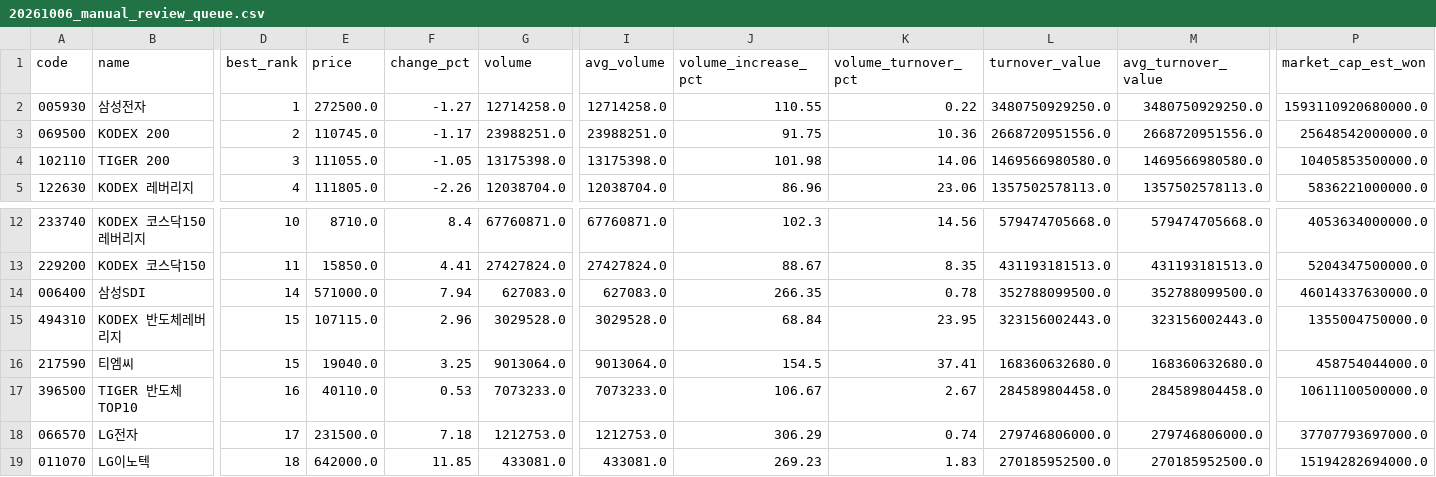
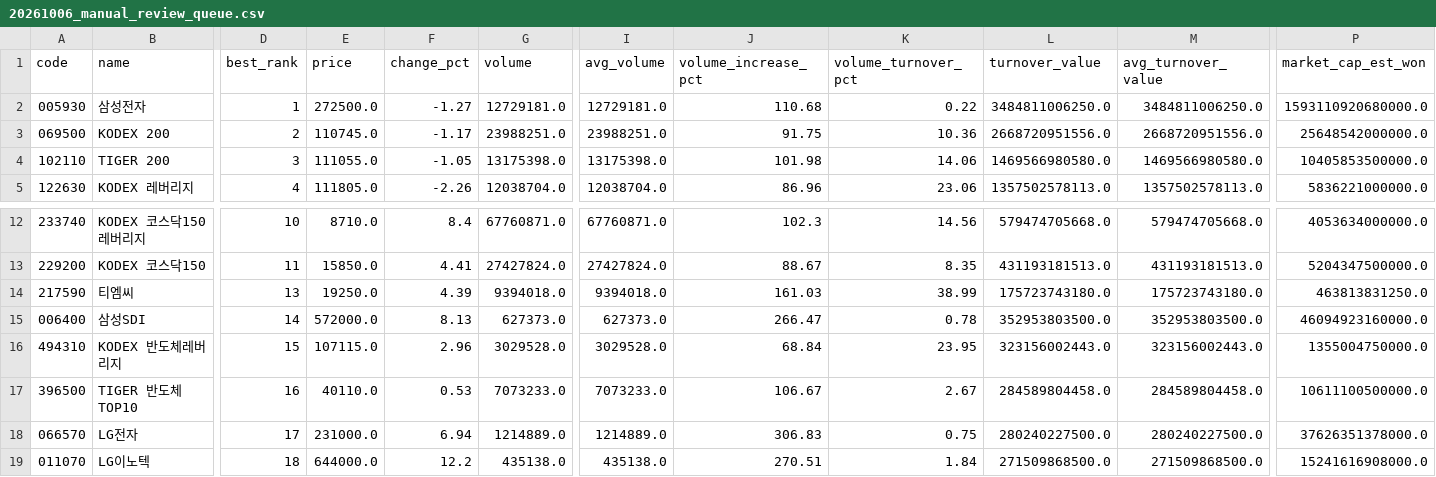
Before and after one commit to jaehyogi-bot/trytolearn1, a CSV file: data/20261006_manual_review_queue.csv, drawn as a sheet; only a part is shown, gaps mark what is left out; removed rows and columns are numbered as before the commit, all else as after; rows hold the shown columns only; the diff covers the shown part only; the diff names each change by its address in the sheet, - before the commit and + after, or states it on an @@ line.

```diff
--- a/data/20261006_manual_review_queue.csv
+++ b/data/20261006_manual_review_queue.csv
-G2 (volume): 12714258.0
+G2 (volume): 12729181.0
-I2 (avg_volume): 12714258.0
+I2 (avg_volume): 12729181.0
-J2 (volume_increase_pct): 110.55
+J2 (volume_increase_pct): 110.68
-L2 (turnover_value): 3480750929250.0
+L2 (turnover_value): 3484811006250.0
-M2 (avg_turnover_value): 3480750929250.0
+M2 (avg_turnover_value): 3484811006250.0
+row 14: 217590 | 티엠씨 | 13 | 19250.0 | 4.39 | 9394018.0 | 9394018.0 | 161.03 | 38.99 | 175723743180.0 | 175723743180.0 | 463813831250.0
-E15 (price): 571000.0
+E15 (price): 572000.0
-F15 (change_pct): 7.94
+F15 (change_pct): 8.13
-G15 (volume): 627083.0
+G15 (volume): 627373.0
-I15 (avg_volume): 627083.0
+I15 (avg_volume): 627373.0
-J15 (volume_increase_pct): 266.35
+J15 (volume_increase_pct): 266.47
-L15 (turnover_value): 352788099500.0
+L15 (turnover_value): 352953803500.0
-M15 (avg_turnover_value): 352788099500.0
+M15 (avg_turnover_value): 352953803500.0
-P15 (market_cap_est_won): 46014337630000.0
+P15 (market_cap_est_won): 46094923160000.0
-row 16: 217590 | 티엠씨 | 15 | 19040.0 | 3.25 | 9013064.0 | 9013064.0 | 154.5 | 37.41 | 168360632680.0 | 168360632680.0 | 458754044000.0
-E18 (price): 231500.0
+E18 (price): 231000.0
-F18 (change_pct): 7.18
+F18 (change_pct): 6.94
-G18 (volume): 1212753.0
+G18 (volume): 1214889.0
-I18 (avg_volume): 1212753.0
+I18 (avg_volume): 1214889.0
-J18 (volume_increase_pct): 306.29
+J18 (volume_increase_pct): 306.83
-K18 (volume_turnover_pct): 0.74
+K18 (volume_turnover_pct): 0.75
-L18 (turnover_value): 279746806000.0
+L18 (turnover_value): 280240227500.0
-M18 (avg_turnover_value): 279746806000.0
+M18 (avg_turnover_value): 280240227500.0
-P18 (market_cap_est_won): 37707793697000.0
+P18 (market_cap_est_won): 37626351378000.0
-E19 (price): 642000.0
+E19 (price): 644000.0
-F19 (change_pct): 11.85
+F19 (change_pct): 12.2
-G19 (volume): 433081.0
+G19 (volume): 435138.0
-I19 (avg_volume): 433081.0
+I19 (avg_volume): 435138.0
-J19 (volume_increase_pct): 269.23
+J19 (volume_increase_pct): 270.51
-K19 (volume_turnover_pct): 1.83
+K19 (volume_turnover_pct): 1.84
-L19 (turnover_value): 270185952500.0
+L19 (turnover_value): 271509868500.0
-M19 (avg_turnover_value): 270185952500.0
+M19 (avg_turnover_value): 271509868500.0
-P19 (market_cap_est_won): 15194282694000.0
+P19 (market_cap_est_won): 15241616908000.0
```
Also changed, not shown: 2 added rows, 2 removed rows and 46 edited cells elsewhere in this file, data/20261006_manual.csv, 6 other files.
